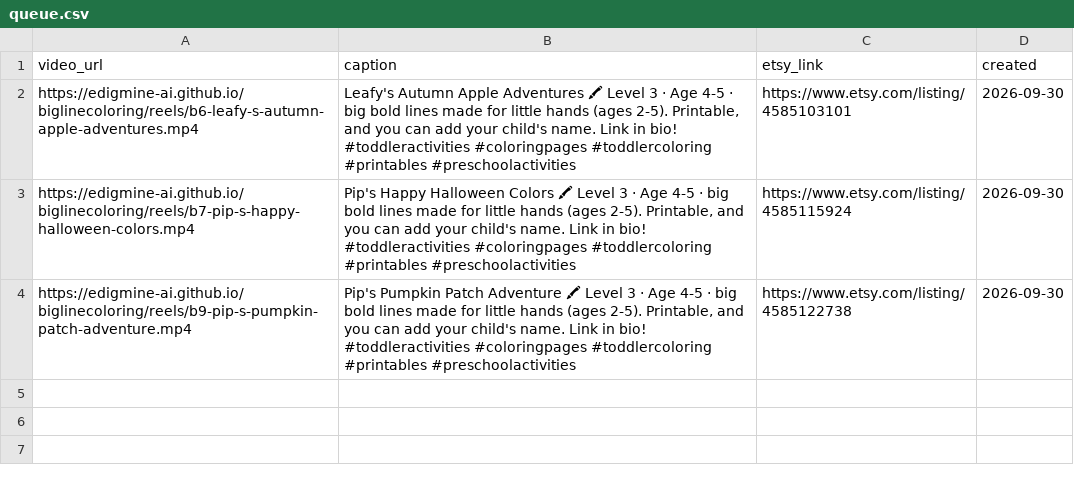
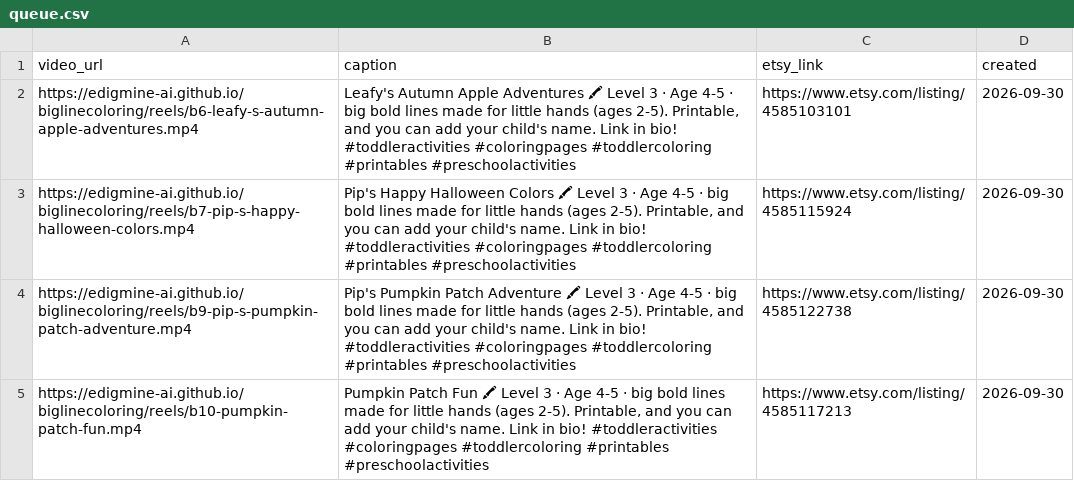
Before and after one commit to edigmine-ai/biglinecoloring, a CSV file: reels/queue.csv, drawn as a sheet; the diff names each change by its address in the sheet, - before the commit and + after, or states it on an @@ line.

Commit message:
reel: Pumpkin Patch Fun

```diff
--- a/reels/queue.csv
+++ b/reels/queue.csv
+row 5: https://edigmine-ai.github.io/biglinecoloring/reels/b10-pumpkin-patch-fun.mp4 | Pumpkin Patch Fun 🖍 Level 3 · Age 4-5 · big bold lines made for little hands (ages 2-5). Printable, and you can add your child's name. Link in bio! #toddleractivities #coloringpages #toddlercoloring #printables #preschoolactivities | https://www.etsy.com/listing/4585117213 | 2026-09-30
```
Also changed, not shown: 1 other file.
